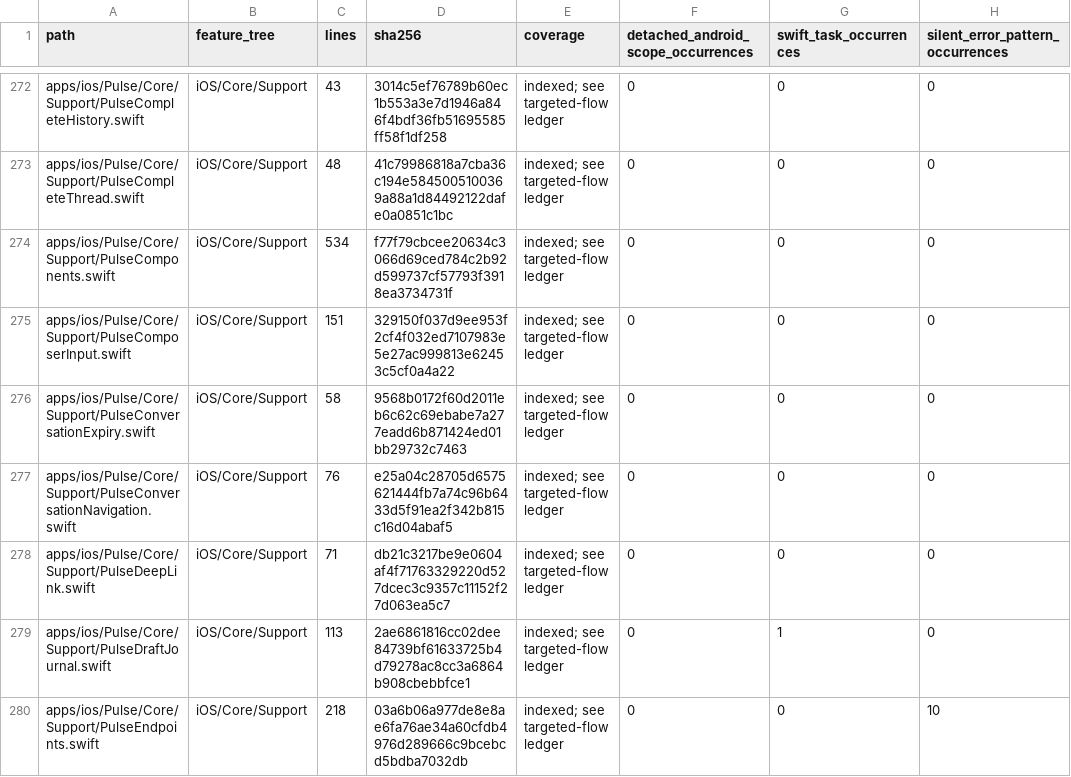
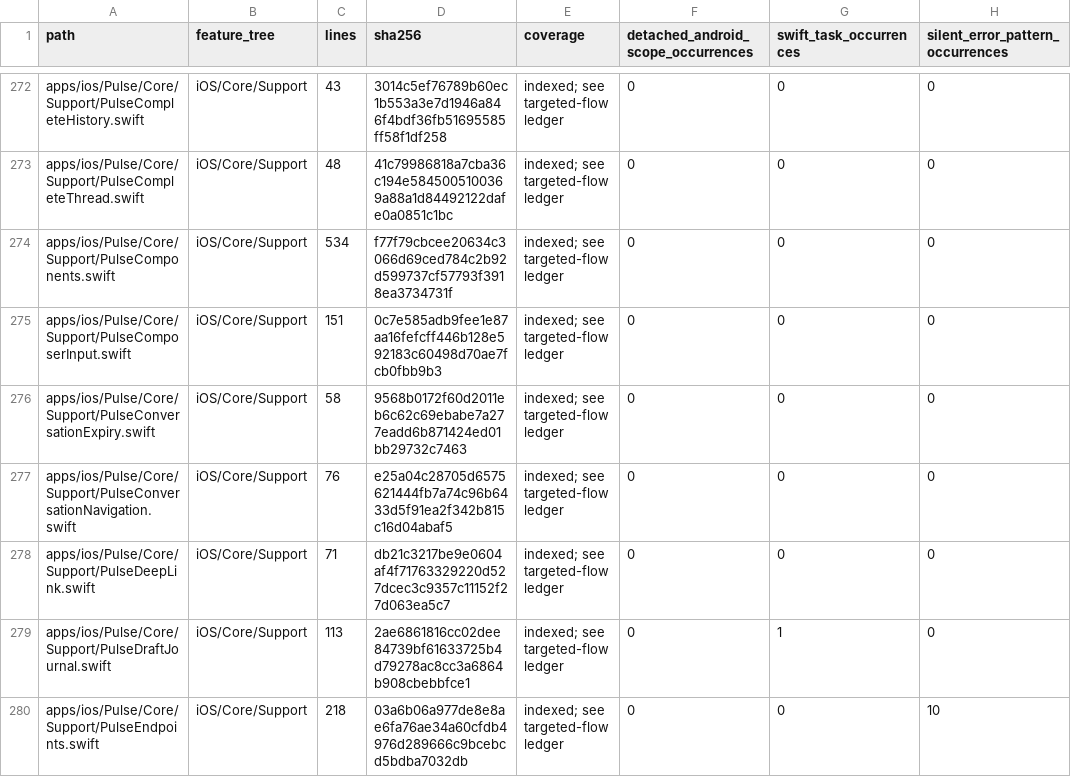
Before and after one commit to GrapseeAgency/the-mystrious-chat-app, a CSV file: docs/NATIVE-SOURCE-INVENTORY.csv, drawn as a sheet; only a part is shown, gaps mark what is left out; the diff names each change by its address in the sheet, - before the commit and + after, or states it on an @@ line.

```diff
--- a/docs/NATIVE-SOURCE-INVENTORY.csv
+++ b/docs/NATIVE-SOURCE-INVENTORY.csv
-D275 (sha256): 329150f037d9ee953f2cf4f032ed7107983e5e27ac999813e62453c5cf0a4a22
+D275 (sha256): 0c7e585adb9fee1e87aa16fefcff446b128e592183c60498d70ae7fcb0fbb9b3
```
Also changed, not shown: 2 other files.
